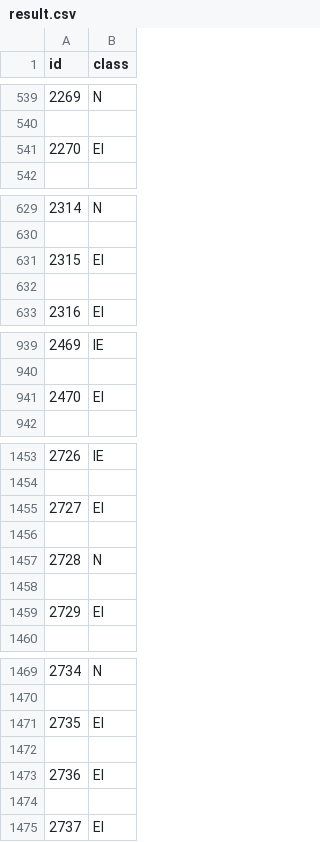
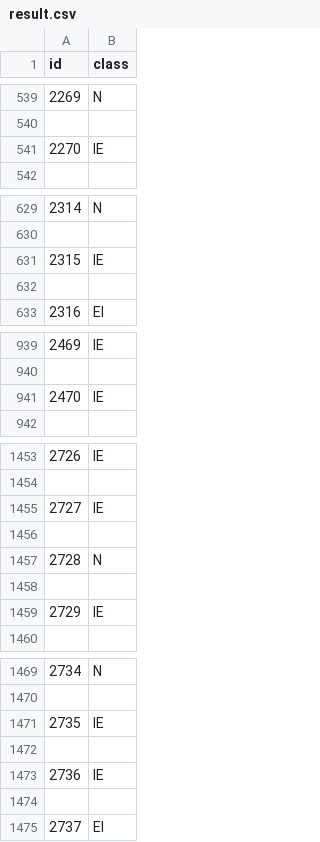
Before and after one commit to hehaijin/DecisionTree, a CSV file: result.csv, drawn as a sheet; only a part is shown, gaps mark what is left out; the diff covers the shown part only.

```diff
--- a/result.csv
+++ b/result.csv
@@ -540,3 +540,3 @@ id,class
 
-2270,EI
+2270,IE
 
@@ -630,3 +630,3 @@ id,class
 
-2315,EI
+2315,IE
 
@@ -940,3 +940,3 @@ id,class
 
-2470,EI
+2470,IE
 
@@ -1454,3 +1454,3 @@ id,class
 
-2727,EI
+2727,IE
 
@@ -1458,3 +1458,3 @@ id,class
 
-2729,EI
+2729,IE
 
@@ -1470,5 +1470,5 @@ id,class
 
-2735,EI
+2735,IE
 
-2736,EI
+2736,IE
 
```
Also changed, not shown: 3 edited cells elsewhere in this file, 3 other files.
